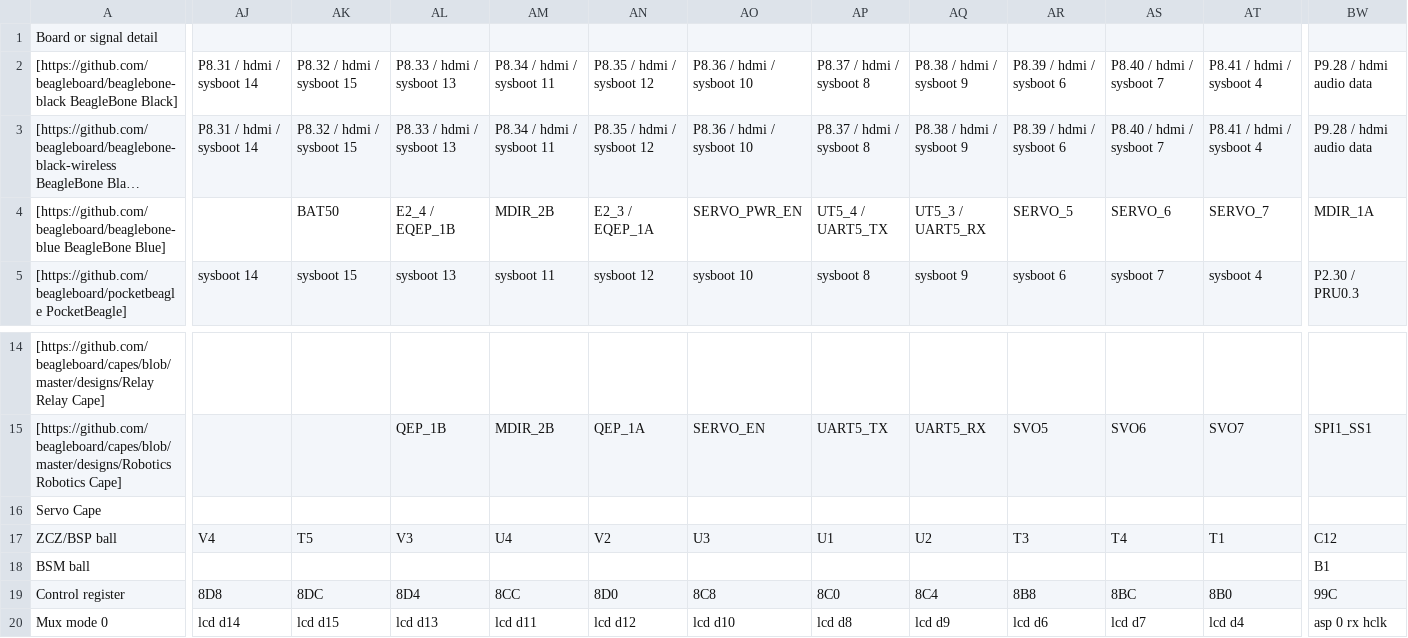
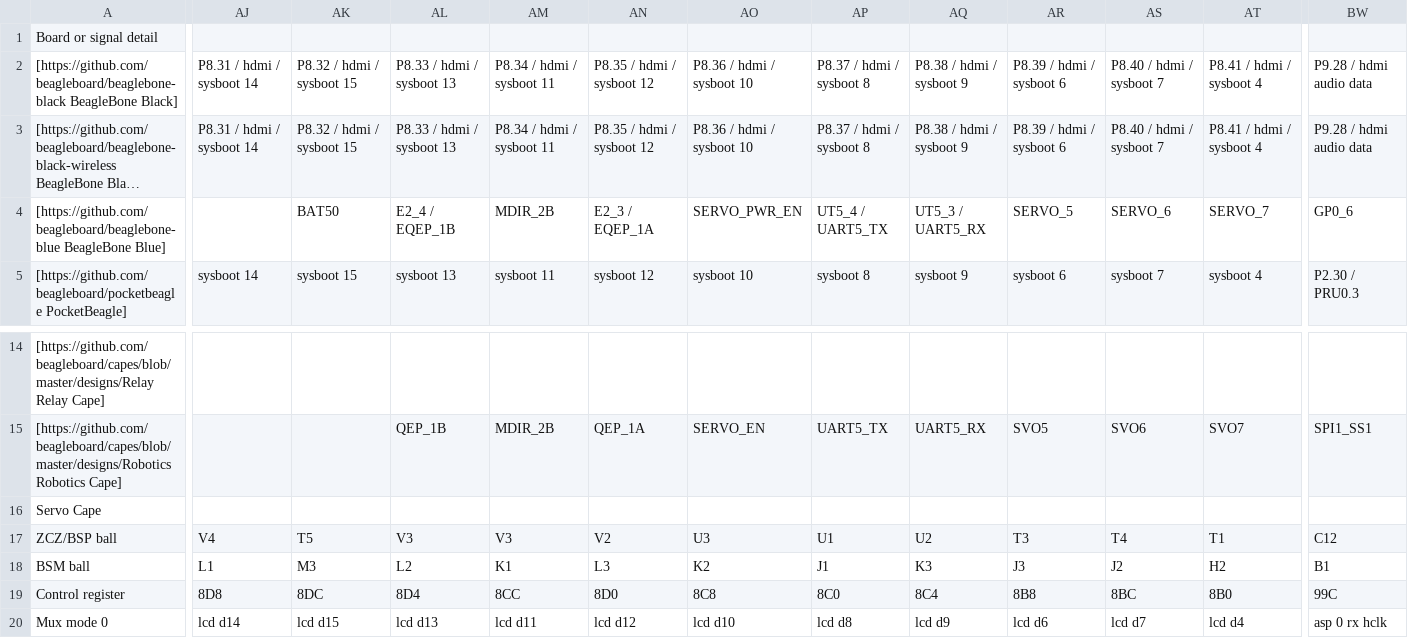
Before and after one commit to beagleboard/capes, a CSV file: scripts/am335x-beagle-pins.csv, drawn as a sheet; only a part is shown, gaps mark what is left out; long unchanged cells end in …; the diff covers the shown part only; the diff names each change by its address in the sheet, - before the commit and + after, or states it on an @@ line.

```diff
--- a/scripts/am335x-beagle-pins.csv
+++ b/scripts/am335x-beagle-pins.csv
-BW4: MDIR_1A
+BW4: GP0_6
-AM17: U4
+AM17: V3
-AJ18: (empty)
+AJ18: L1
-AK18: (empty)
+AK18: M3
-AL18: (empty)
+AL18: L2
-AM18: (empty)
+AM18: K1
-AN18: (empty)
+AN18: L3
-AO18: (empty)
+AO18: K2
-AP18: (empty)
+AP18: J1
-AQ18: (empty)
+AQ18: K3
-AR18: (empty)
+AR18: J3
-AS18: (empty)
+AS18: J2
-AT18: (empty)
+AT18: H2
```
Also changed, not shown: 3 edited cells elsewhere in this file, 1 other file.
